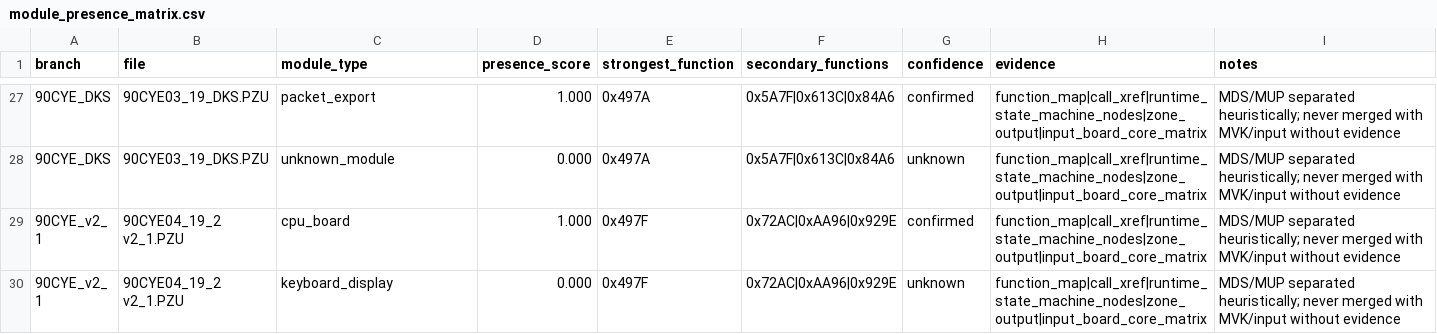
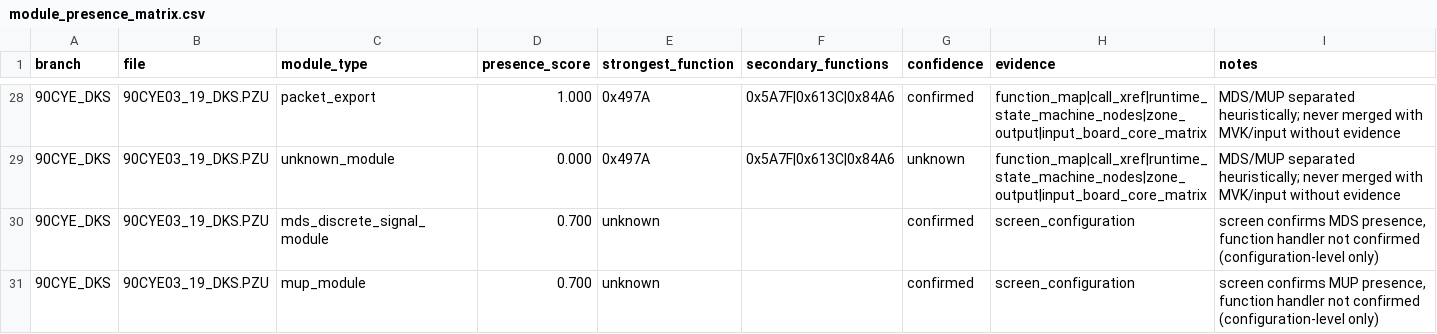
Before and after one commit to lixoisnip/Ppkp, a CSV file: docs/module_presence_matrix.csv, drawn as a sheet; only a part is shown, gaps mark what is left out; the shorter side is filled out with more unchanged rows; the diff covers the shown part only.

Commit message:
Add real DKS configuration evidence for firmware modules

```diff
--- a/docs/module_presence_matrix.csv
+++ b/docs/module_presence_matrix.csv
@@ -28 +29,3 @@ branch,file,module_type,presence_score,strongest_function,secondary_functions,co
 90CYE_DKS,90CYE03_19_DKS.PZU,unknown_module,0.000,0x497A,0x5A7F|0x613C|0x84A6,unknown,function_map|call_xref|runtime_state_machine_nodes|zone_output|input_board_core_matrix,MDS/MUP separated heuristically; never merged with MVK/input without evidence
+90CYE_DKS,90CYE03_19_DKS.PZU,mds_discrete_signal_module,0.700,unknown,,confirmed,screen_configuration,"screen confirms MDS presence, function handler not confirmed (configuration-level only)"
+90CYE_DKS,90CYE03_19_DKS.PZU,mup_module,0.700,unknown,,confirmed,screen_configuration,"screen confirms MUP presence, function handler not confirmed (configuration-level only)"
```
Also changed, not shown: 8 added rows elsewhere in this file, docs/analysis_smoke_test_results.csv, docs/cross_firmware_pattern_summary.csv, 22 other files.
